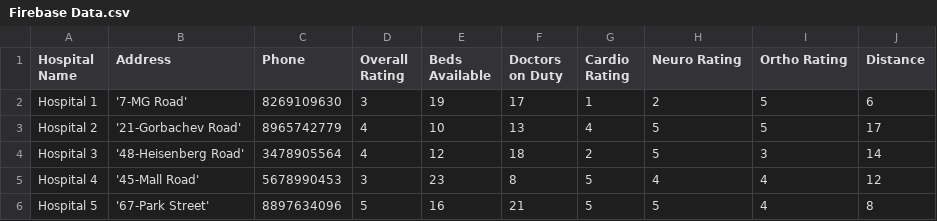
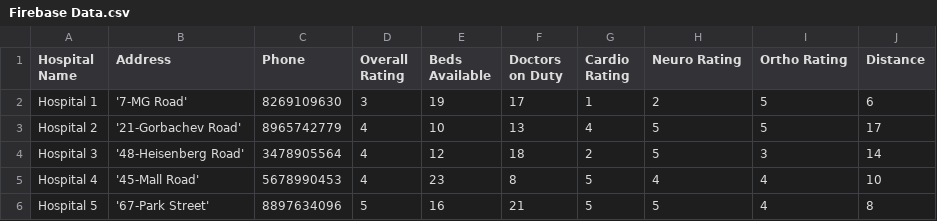
Before and after one commit to adideva98/Hospital-Recommendation-System-, a CSV file: Firebase Data.csv, drawn as a sheet.

Commit message:
Update Firebase Data.csv

```diff
--- a/Firebase Data.csv
+++ b/Firebase Data.csv
@@ -4,3 +4,3 @@ Hospital 2,'21-Gorbachev Road',8965742779,4,10,13,4,5,5,17
 Hospital 3,'48-Heisenberg Road',3478905564,4,12,18,2,5,3,14
-Hospital 4,'45-Mall Road',5678990453,3,23,8,5,4,4,12
+Hospital 4,'45-Mall Road',5678990453,4,23,8,5,4,4,10
 Hospital 5,'67-Park Street',8897634096,5,16,21,5,5,4,8
```
